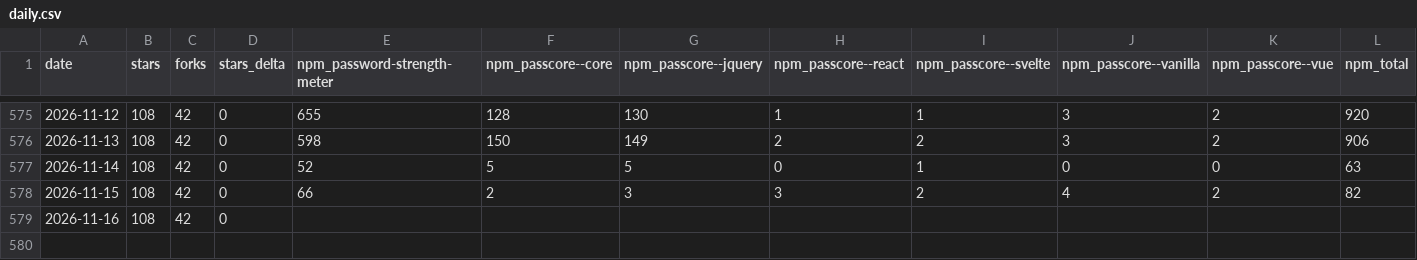
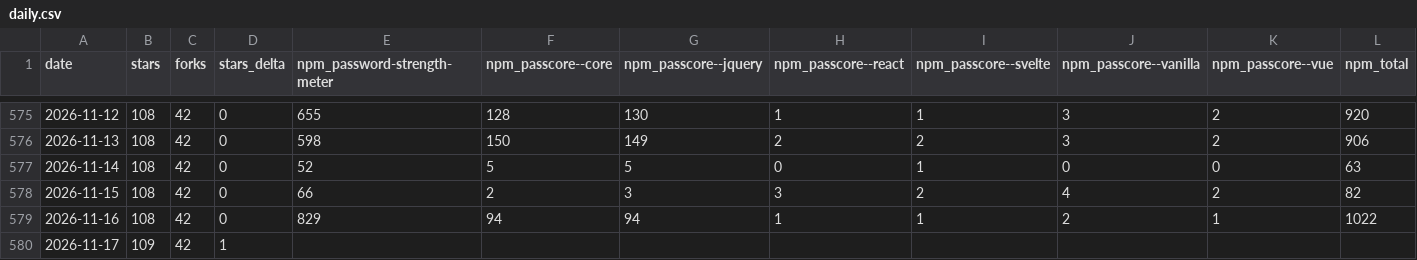
Before and after one commit to elboletaire/password-strength-meter, a CSV file: elboletaire/password-strength-meter/daily.csv, drawn as a sheet; only a part is shown, gaps mark what is left out.

```diff
--- a/elboletaire/password-strength-meter/daily.csv
+++ b/elboletaire/password-strength-meter/daily.csv
@@ -578,2 +578,3 @@ date,stars,forks,stars_delta,npm_password-strength-meter,npm_passcore--core,npm_
 2026-11-15,108,42,0,66,2,3,3,2,4,2,82
-2026-11-16,108,42,0,,,,,,,,
+2026-11-16,108,42,0,829,94,94,1,1,2,1,1022
+2026-11-17,109,42,1,,,,,,,,
```
Also changed, not shown: 51 other files.
